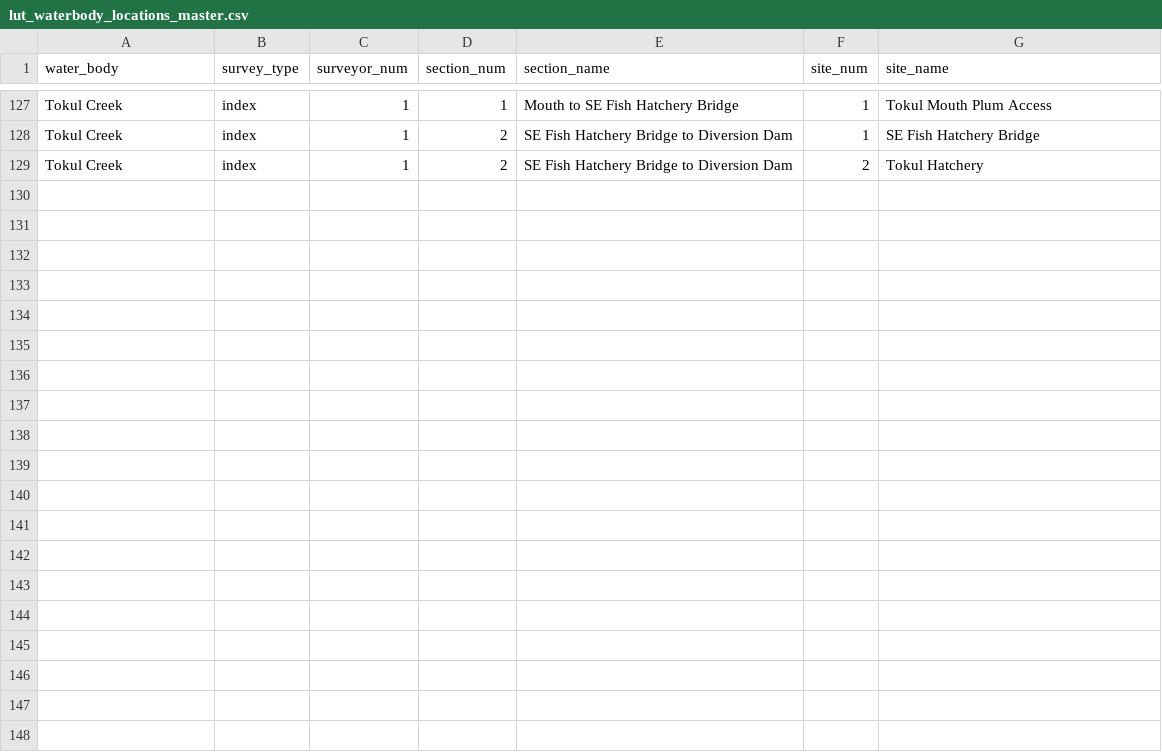
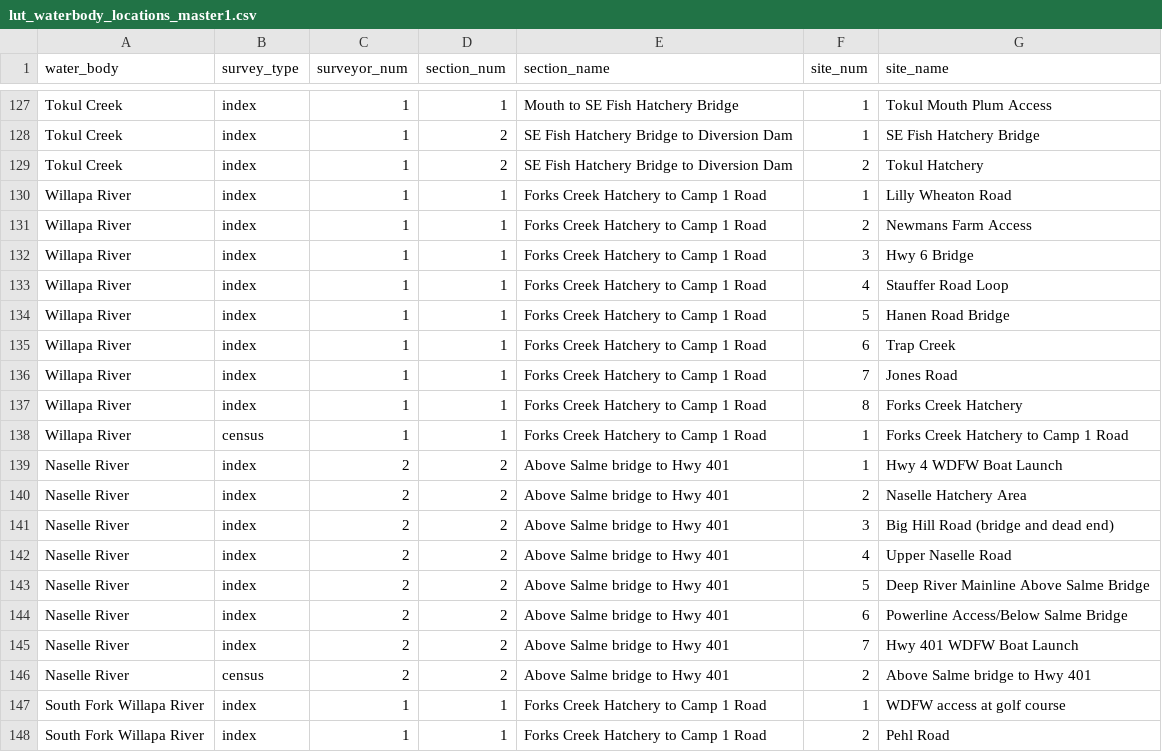
Before and after one commit to wdfw-fp/CreelScheduleGenerator, a CSV file: luts/lut_waterbody_locations_master1.csv (was luts/lut_waterbody_locations_master.csv), drawn as a sheet; only a part is shown, gaps mark what is left out.

Commit message:
updated luts with Willipa & Naselle; had to rename due to sync issue.  Will change names back again soon.

```diff
--- a/luts/lut_waterbody_locations_master.csv
+++ b/luts/lut_waterbody_locations_master1.csv
@@ -129 +129,20 @@ Tokul Creek,index,1,2,SE Fish Hatchery Bridge to Diversion Dam,1,SE Fish Hatcher
 Tokul Creek,index,1,2,SE Fish Hatchery Bridge to Diversion Dam,2,Tokul Hatchery
+Willapa River,index,1,1,Forks Creek Hatchery to Camp 1 Road,1,Lilly Wheaton Road
+Willapa River,index,1,1,Forks Creek Hatchery to Camp 1 Road,2,Newmans Farm Access
+Willapa River,index,1,1,Forks Creek Hatchery to Camp 1 Road,3,Hwy 6 Bridge
+Willapa River,index,1,1,Forks Creek Hatchery to Camp 1 Road,4,Stauffer Road Loop
+Willapa River,index,1,1,Forks Creek Hatchery to Camp 1 Road,5,Hanen Road Bridge
+Willapa River,index,1,1,Forks Creek Hatchery to Camp 1 Road,6,Trap Creek
+Willapa River,index,1,1,Forks Creek Hatchery to Camp 1 Road,7,Jones Road
+Willapa River,index,1,1,Forks Creek Hatchery to Camp 1 Road,8,Forks Creek Hatchery
+Willapa River,census,1,1,Forks Creek Hatchery to Camp 1 Road,1,Forks Creek Hatchery to Camp 1 Road
+Naselle River,index,2,2,Above Salme bridge to Hwy 401,1,Hwy 4 WDFW Boat Launch
+Naselle River,index,2,2,Above Salme bridge to Hwy 401,2,Naselle Hatchery Area
+Naselle River,index,2,2,Above Salme bridge to Hwy 401,3,Big Hill Road (bridge and dead end)
+Naselle River,index,2,2,Above Salme bridge to Hwy 401,4,Upper Naselle Road
+Naselle River,index,2,2,Above Salme bridge to Hwy 401,5,Deep River Mainline Above Salme Bridge
+Naselle River,index,2,2,Above Salme bridge to Hwy 401,6,Powerline Access/Below Salme Bridge
+Naselle River,index,2,2,Above Salme bridge to Hwy 401,7,Hwy 401 WDFW Boat Launch
+Naselle River,census,2,2,Above Salme bridge to Hwy 401,2,Above Salme bridge to Hwy 401
+South Fork Willapa River,index,1,1,Forks Creek Hatchery to Camp 1 Road,1,WDFW access at golf course
+South Fork Willapa River,index,1,1,Forks Creek Hatchery to Camp 1 Road,2,Pehl Road
```
Also changed, not shown: 2 other files.
